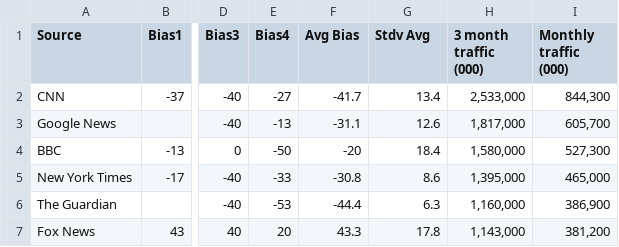
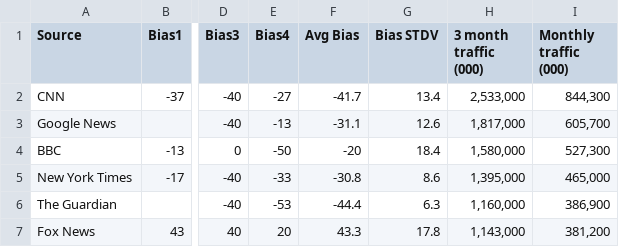
Before and after one commit to eouai/media_data, a CSV file: website_data.csv, drawn as a sheet; only a part is shown, gaps mark what is left out; the diff names each change by its address in the sheet, - before the commit and + after, or states it on an @@ line.

Commit message:
Add files via upload

```diff
--- a/website_data.csv
+++ b/website_data.csv
-G1: Stdv Avg
+G1: Bias STDV
```
